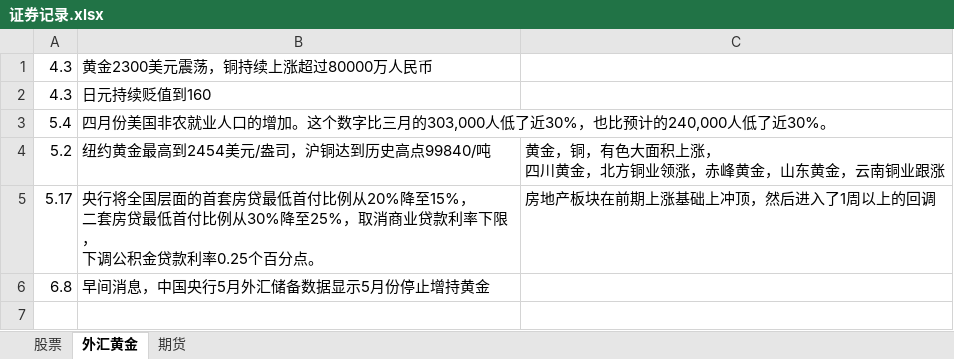
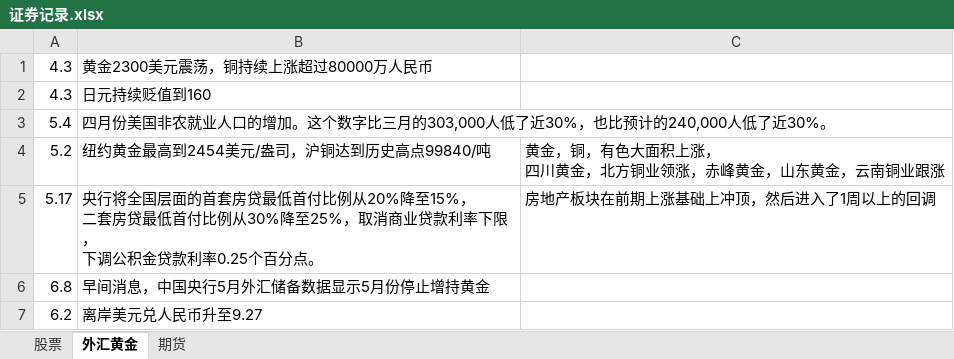
Before and after one commit to namelcx/military_org_new, an Excel workbook: 证券记录.xlsx, sheet 外汇黄金, drawn as a sheet; values as stored, in another font and other column widths than the file's, no borders; the diff names each change by its address in the sheet, - before the commit and + after, or states it on an @@ line.

```diff
--- a/证券记录.xlsx (sheet 外汇黄金)
+++ b/证券记录.xlsx (sheet 外汇黄金)
+row 7: 6.2 | 离岸美元兑人民币升至9.27
```
Also changed, not shown: sheet 股票, 1 other file.
